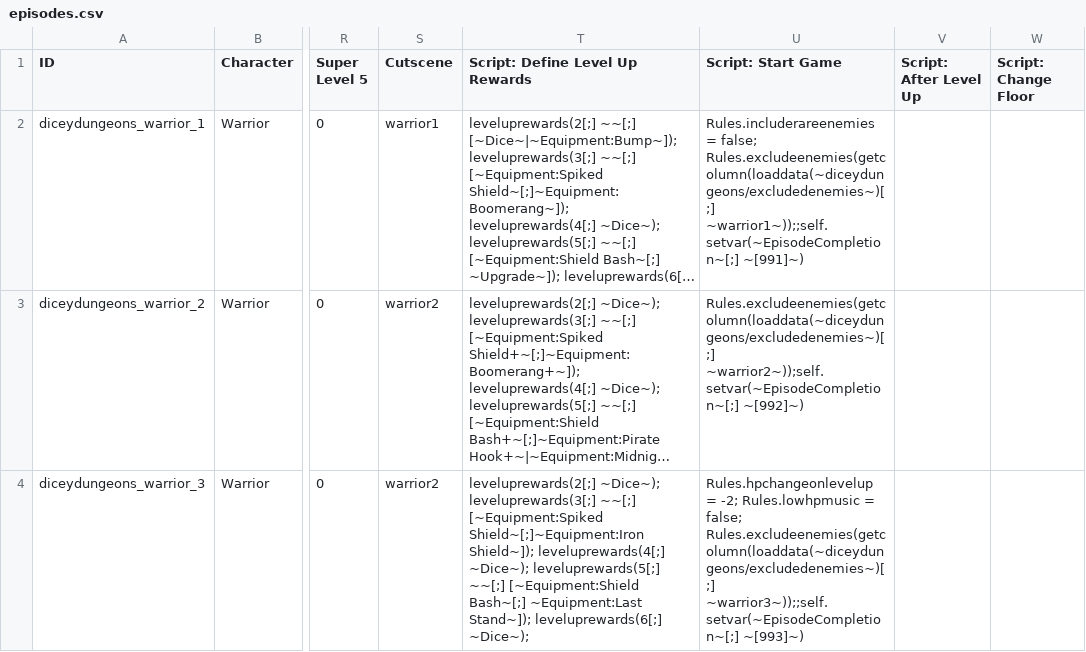
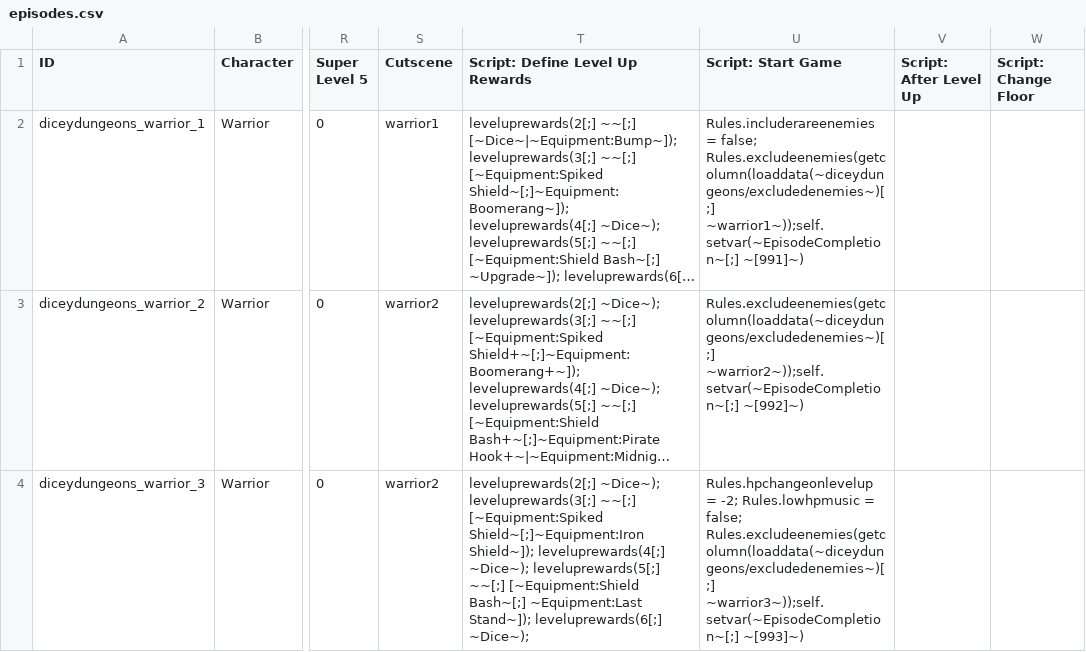
Before and after one commit to Fylcoast/AP_diceydungeons, a CSV file: worlds/diceydungeons/data/mod_data/diceyap/data/text/episodes.csv, drawn as a sheet; only a part is shown, gaps mark what is left out; long unchanged cells end in …; the diff covers the shown part only; the diff names each change by its address in the sheet, - before the commit and + after, or states it on an @@ line.

Commit message:
remove extra semicolons which I believe were preventing the EpisodeCompletion var from getting set, breaking episode completion sending

```diff
--- a/worlds/diceydungeons/data/mod_data/diceyap/data/text/episodes.csv
+++ b/worlds/diceydungeons/data/mod_data/diceyap/data/text/episodes.csv
-U2 (Script: Start Game): …false; Rules.excludeenemies(getcolumn(loaddata(~diceydungeons/excludedenemies~)[;] ~warrior1~));;self.setvar(~EpisodeCompletion~[;] ~[991]~)
+U2 (Script: Start Game): …false; Rules.excludeenemies(getcolumn(loaddata(~diceydungeons/excludedenemies~)[;] ~warrior1~));self.setvar(~EpisodeCompletion~[;] ~[991]~)
-U4 (Script: Start Game): …false; Rules.excludeenemies(getcolumn(loaddata(~diceydungeons/excludedenemies~)[;] ~warrior3~));;self.setvar(~EpisodeCompletion~[;] ~[993]~)
+U4 (Script: Start Game): …false; Rules.excludeenemies(getcolumn(loaddata(~diceydungeons/excludedenemies~)[;] ~warrior3~));self.setvar(~EpisodeCompletion~[;] ~[993]~)
```
Also changed, not shown: 3 edited cells elsewhere in this file.
